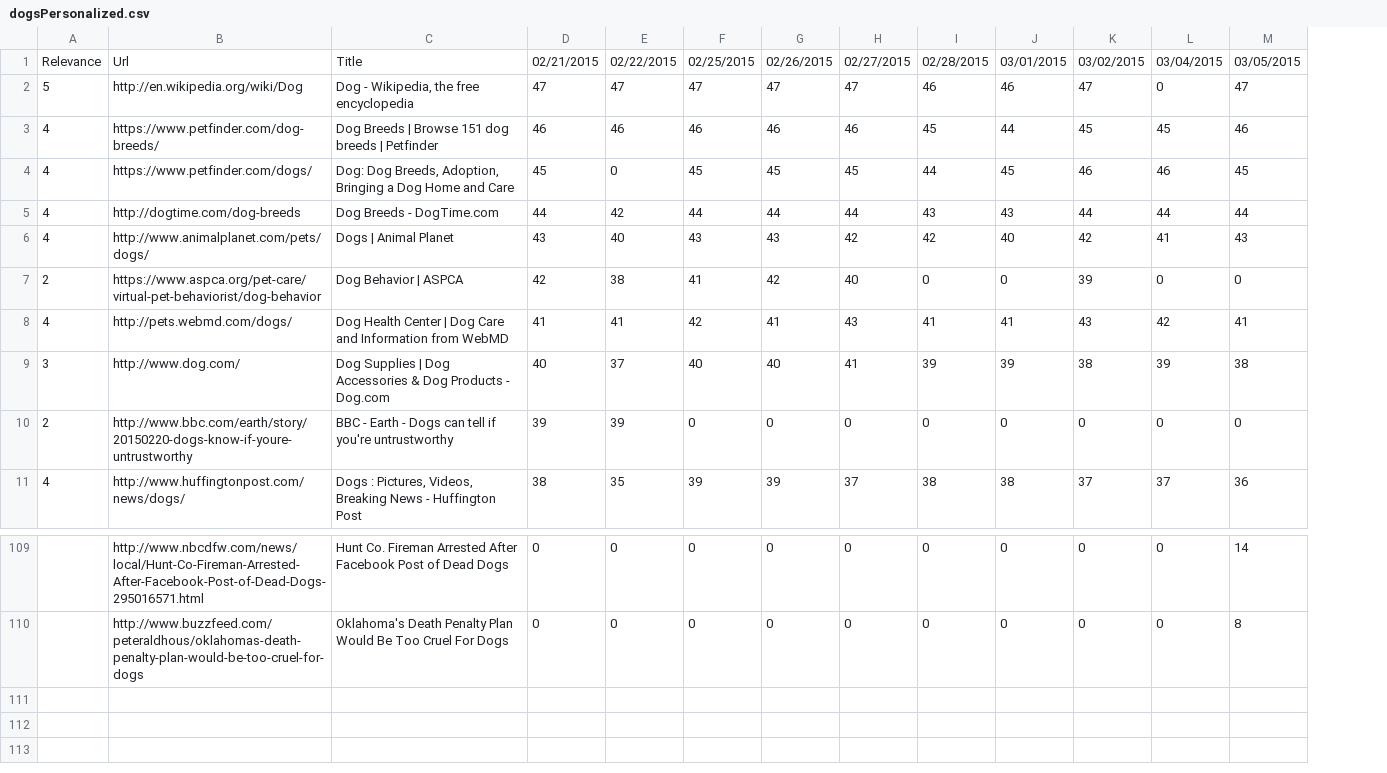
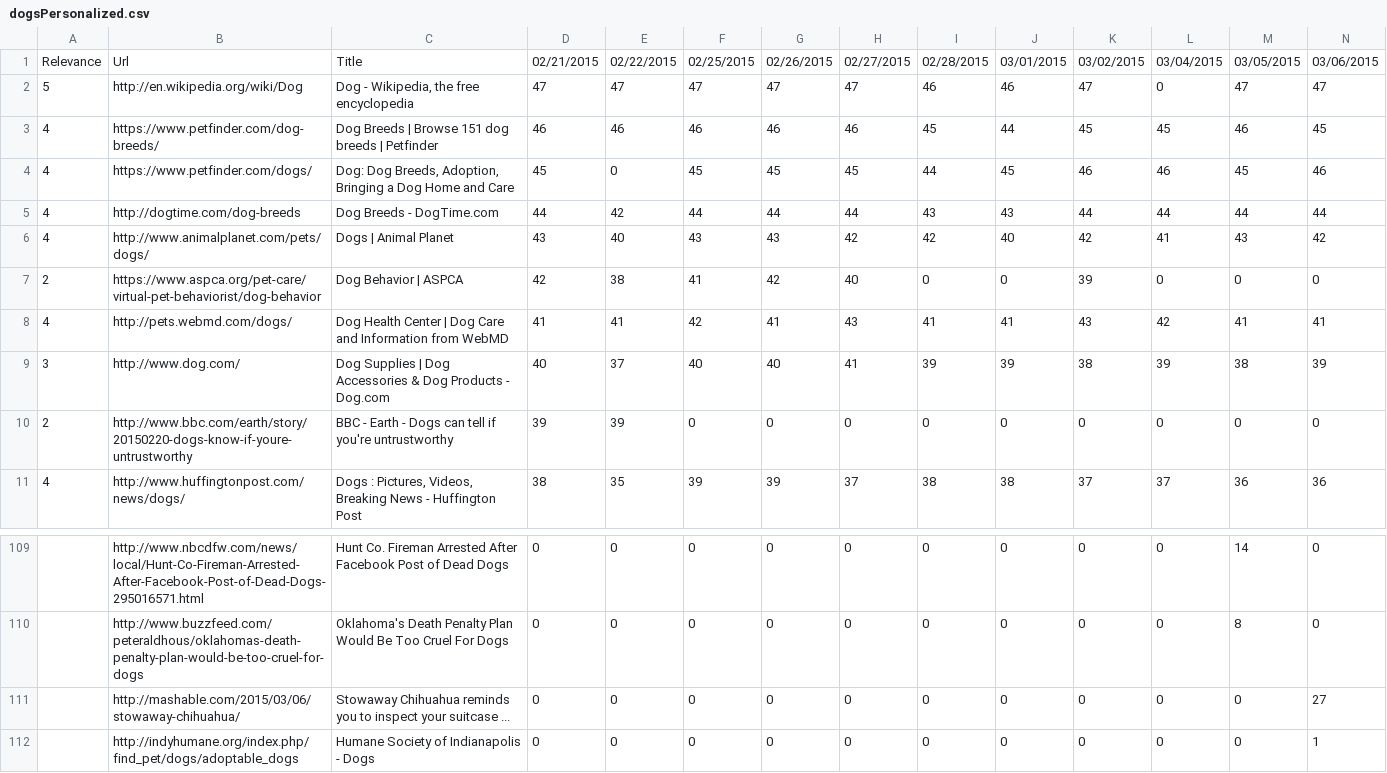
Before and after one commit to TKRKS/PersonalizedSearchBot, a CSV file: dogsPersonalized.csv, drawn as a sheet; only a part is shown, gaps mark what is left out; the diff names each change by its address in the sheet, - before the commit and + after, or states it on an @@ line.

```diff
--- a/dogsPersonalized.csv
+++ b/dogsPersonalized.csv
+column N, rows 1-11: 03/06/2015 | 47 | 45 | 46 | 44 | 42 | 0 | 41 | 39 | 0 | 36; rows 109-110: 0 | 0
+row 111:  | http://mashable.com/2015/03/06/stowaway-chihuahua/ | Stowaway Chihuahua reminds you to inspect your suitcase ... | 0 | 0 | 0 | 0 | 0 | 0 | 0 | 0 | 0 | 0 | 27
+row 112:  | http://indyhumane.org/index.php/find_pet/dogs/adoptable_dogs | Humane Society of Indianapolis - Dogs | 0 | 0 | 0 | 0 | 0 | 0 | 0 | 0 | 0 | 0 | 1
```
Also changed, not shown: dogsNonPersonalized.csv, musicalNonPersonalized.csv, 3 other files.
